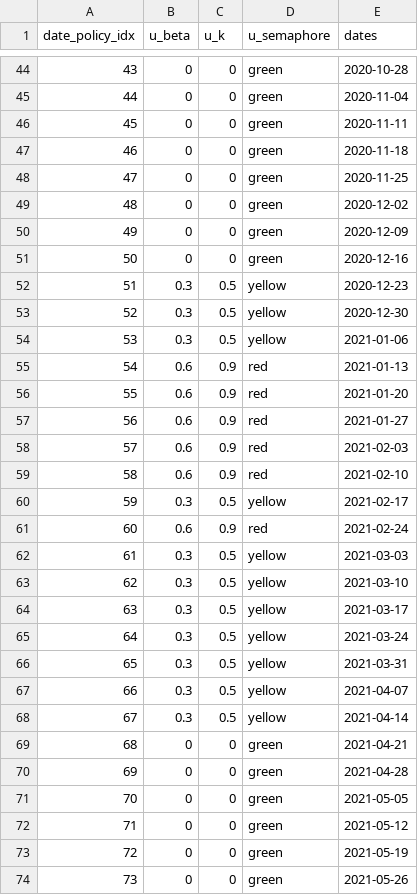
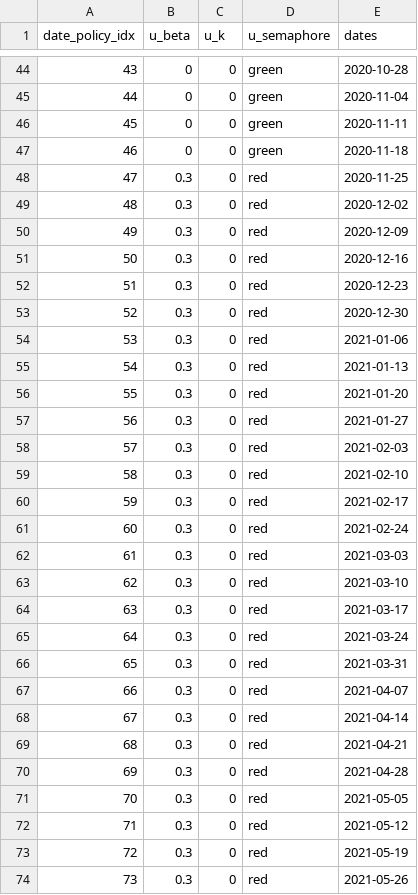
Before and after one commit to SaulDiazInfante/COVID-19-ControlByaRiskIndex, a CSV file: light_traffic_policy.csv, drawn as a sheet; only a part is shown, gaps mark what is left out; the diff covers the shown part only.

```diff
--- a/light_traffic_policy.csv
+++ b/light_traffic_policy.csv
@@ -47,28 +47,28 @@
 46,0,0,"green",2020-11-18
-47,0,0,"green",2020-11-25
-48,0,0,"green",2020-12-02
-49,0,0,"green",2020-12-09
-50,0,0,"green",2020-12-16
-51,0.3,0.5,"yellow",2020-12-23
-52,0.3,0.5,"yellow",2020-12-30
-53,0.3,0.5,"yellow",2021-01-06
-54,0.6,0.9,"red",2021-01-13
-55,0.6,0.9,"red",2021-01-20
-56,0.6,0.9,"red",2021-01-27
-57,0.6,0.9,"red",2021-02-03
-58,0.6,0.9,"red",2021-02-10
-59,0.3,0.5,"yellow",2021-02-17
-60,0.6,0.9,"red",2021-02-24
-61,0.3,0.5,"yellow",2021-03-03
-62,0.3,0.5,"yellow",2021-03-10
-63,0.3,0.5,"yellow",2021-03-17
-64,0.3,0.5,"yellow",2021-03-24
-65,0.3,0.5,"yellow",2021-03-31
-66,0.3,0.5,"yellow",2021-04-07
-67,0.3,0.5,"yellow",2021-04-14
-68,0,0,"green",2021-04-21
-69,0,0,"green",2021-04-28
-70,0,0,"green",2021-05-05
-71,0,0,"green",2021-05-12
-72,0,0,"green",2021-05-19
-73,0,0,"green",2021-05-26
+47,0.3,0,"red",2020-11-25
+48,0.3,0,"red",2020-12-02
+49,0.3,0,"red",2020-12-09
+50,0.3,0,"red",2020-12-16
+51,0.3,0,"red",2020-12-23
+52,0.3,0,"red",2020-12-30
+53,0.3,0,"red",2021-01-06
+54,0.3,0,"red",2021-01-13
+55,0.3,0,"red",2021-01-20
+56,0.3,0,"red",2021-01-27
+57,0.3,0,"red",2021-02-03
+58,0.3,0,"red",2021-02-10
+59,0.3,0,"red",2021-02-17
+60,0.3,0,"red",2021-02-24
+61,0.3,0,"red",2021-03-03
+62,0.3,0,"red",2021-03-10
+63,0.3,0,"red",2021-03-17
+64,0.3,0,"red",2021-03-24
+65,0.3,0,"red",2021-03-31
+66,0.3,0,"red",2021-04-07
+67,0.3,0,"red",2021-04-14
+68,0.3,0,"red",2021-04-21
+69,0.3,0,"red",2021-04-28
+70,0.3,0,"red",2021-05-05
+71,0.3,0,"red",2021-05-12
+72,0.3,0,"red",2021-05-19
+73,0.3,0,"red",2021-05-26
```
Also changed, not shown: 106 edited cells elsewhere in this file, controlled_solution.csv, light_traffic_policy_transitions.csv, 12 other files.
